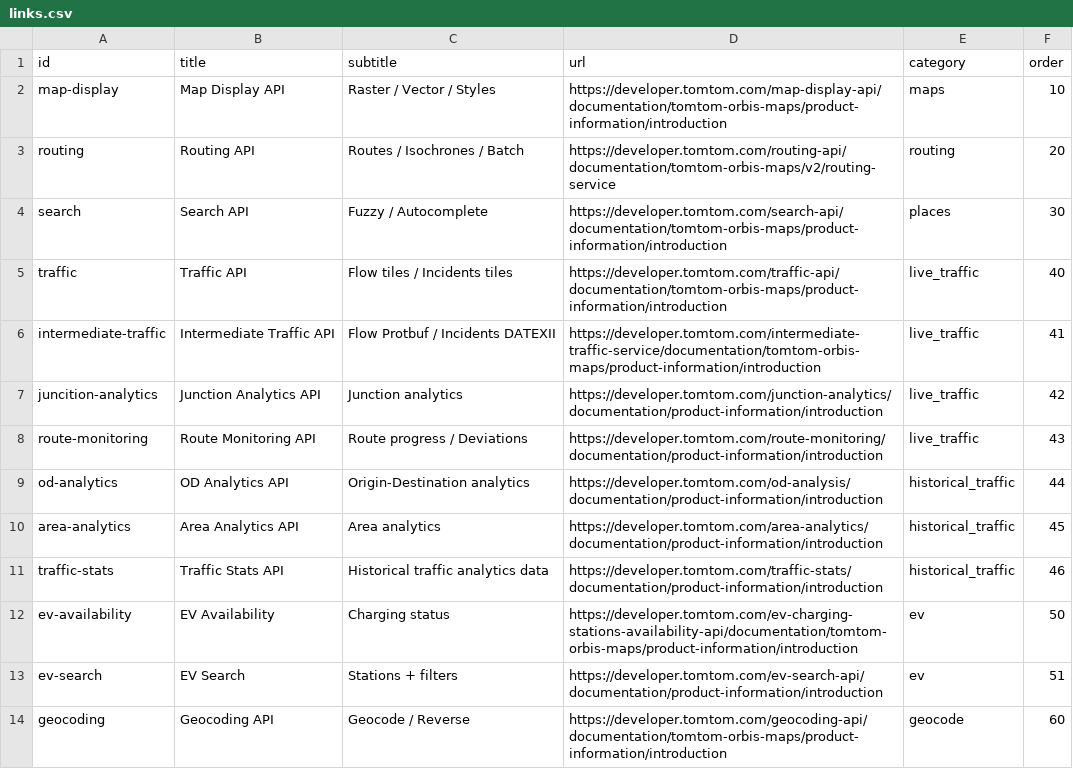
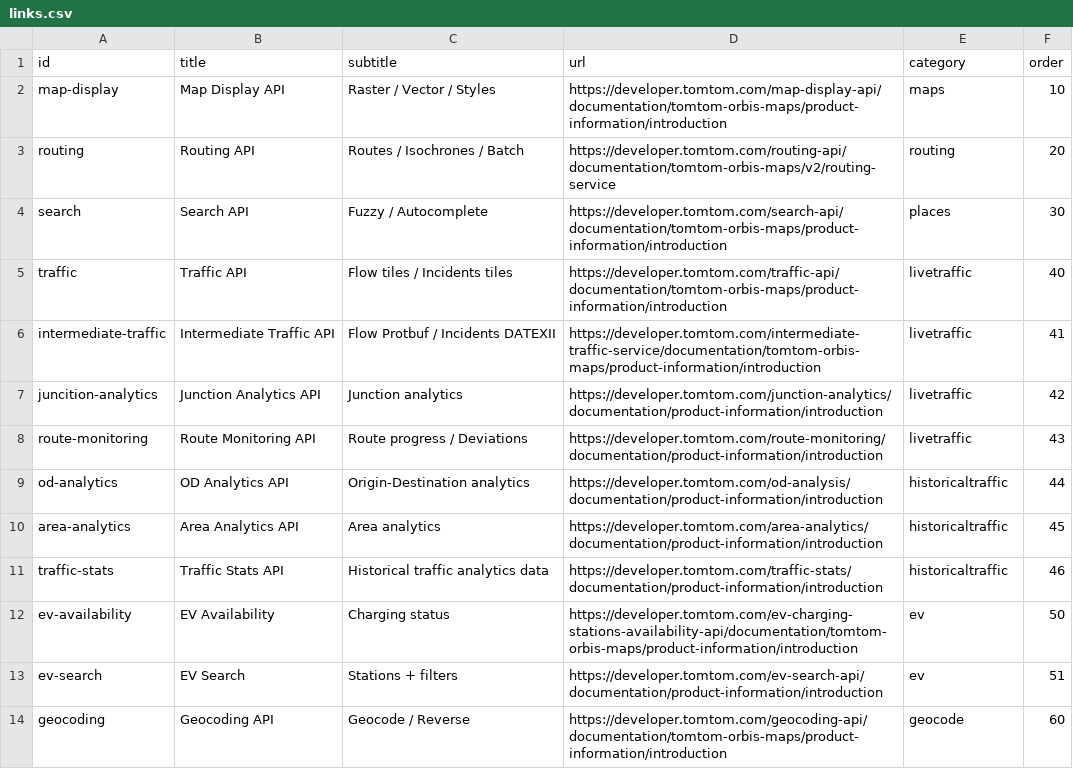
Before and after one commit to Sabakuma/tomtom-developper-cheatsheet, a CSV file: _data/links.csv, drawn as a sheet.

Commit message:
fix

```diff
--- a/_data/links.csv
+++ b/_data/links.csv
@@ -4,9 +4,9 @@ routing,Routing API,"Routes / Isochrones / Batch",https://developer.tomtom.com/r
 search,Search API,"Fuzzy / Autocomplete",https://developer.tomtom.com/search-api/documentation/tomtom-orbis-maps/product-information/introduction,places,30
-traffic,Traffic API,"Flow tiles / Incidents tiles",https://developer.tomtom.com/traffic-api/documentation/tomtom-orbis-maps/product-information/introduction,live_traffic,40
-intermediate-traffic,Intermediate Traffic API,"Flow Protbuf / Incidents DATEXII",https://developer.tomtom.com/intermediate-traffic-service/documentation/tomtom-orbis-maps/product-information/introduction,live_traffic,41
-juncition-analytics,Junction Analytics API,"Junction analytics",https://developer.tomtom.com/junction-analytics/documentation/product-information/introduction,live_traffic,42
-route-monitoring,Route Monitoring API,"Route progress / Deviations",https://developer.tomtom.com/route-monitoring/documentation/product-information/introduction,live_traffic,43
-od-analytics,OD Analytics API,"Origin-Destination analytics",https://developer.tomtom.com/od-analysis/documentation/product-information/introduction,historical_traffic,44
-area-analytics,Area Analytics API,"Area analytics",https://developer.tomtom.com/area-analytics/documentation/product-information/introduction,historical_traffic,45
-traffic-stats,Traffic Stats API,"Historical traffic analytics data",https://developer.tomtom.com/traffic-stats/documentation/product-information/introduction,historical_traffic,46
+traffic,Traffic API,"Flow tiles / Incidents tiles",https://developer.tomtom.com/traffic-api/documentation/tomtom-orbis-maps/product-information/introduction,livetraffic,40
+intermediate-traffic,Intermediate Traffic API,"Flow Protbuf / Incidents DATEXII",https://developer.tomtom.com/intermediate-traffic-service/documentation/tomtom-orbis-maps/product-information/introduction,livetraffic,41
+juncition-analytics,Junction Analytics API,"Junction analytics",https://developer.tomtom.com/junction-analytics/documentation/product-information/introduction,livetraffic,42
+route-monitoring,Route Monitoring API,"Route progress / Deviations",https://developer.tomtom.com/route-monitoring/documentation/product-information/introduction,livetraffic,43
+od-analytics,OD Analytics API,"Origin-Destination analytics",https://developer.tomtom.com/od-analysis/documentation/product-information/introduction,historicaltraffic,44
+area-analytics,Area Analytics API,"Area analytics",https://developer.tomtom.com/area-analytics/documentation/product-information/introduction,historicaltraffic,45
+traffic-stats,Traffic Stats API,"Historical traffic analytics data",https://developer.tomtom.com/traffic-stats/documentation/product-information/introduction,historicaltraffic,46
 ev-availability,EV Availability,"Charging status",https://developer.tomtom.com/ev-charging-stations-availability-api/documentation/tomtom-orbis-maps/product-information/introduction,ev,50
```
